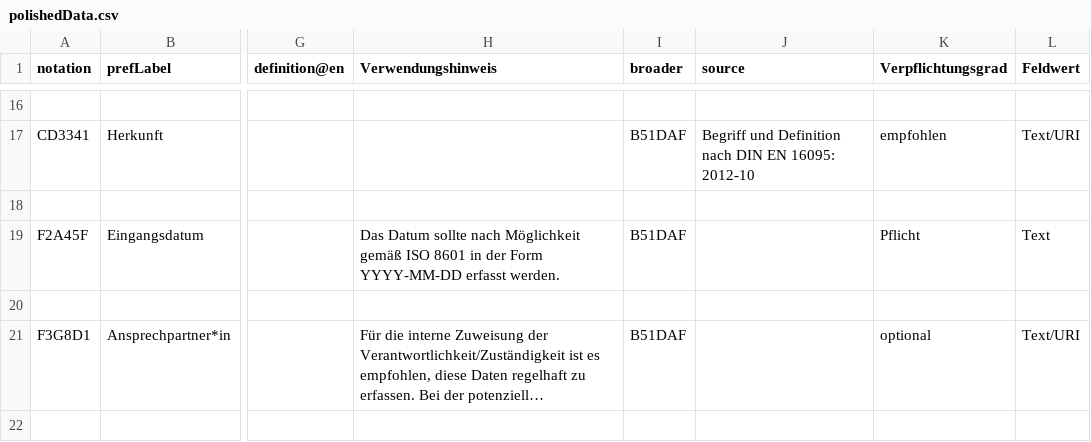
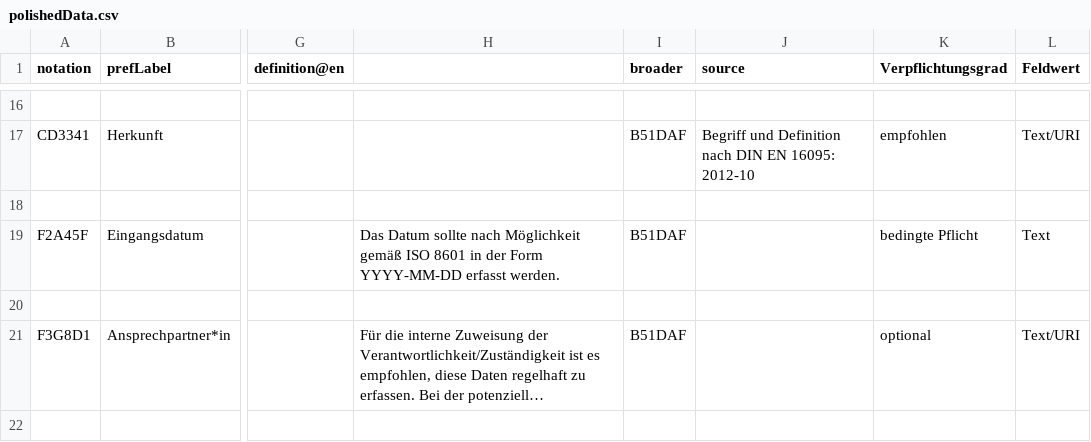
Before and after one commit to LasseMempel/skohub-vocabs, a CSV file: vocabularyScripts/polishedData.csv, drawn as a sheet; only a part is shown, gaps mark what is left out; long unchanged cells end in …; the diff covers the shown part only; the diff names each change by its address in the sheet, - before the commit and + after, or states it on an @@ line.

```diff
--- a/vocabularyScripts/polishedData.csv
+++ b/vocabularyScripts/polishedData.csv
-H1: Verwendungshinweis
+H1: (empty)
-K19 (Verpflichtungsgrad): Pflicht
+K19 (Verpflichtungsgrad): bedingte Pflicht
```
Also changed, not shown: 2 added rows and 18 edited cells elsewhere in this file, vocabularyScripts/data.csv, 2 other files.
